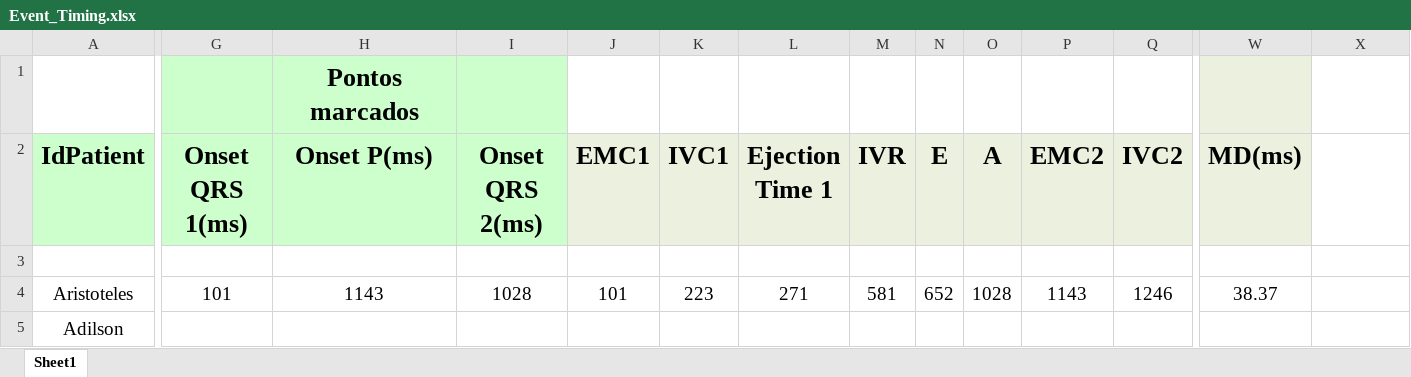
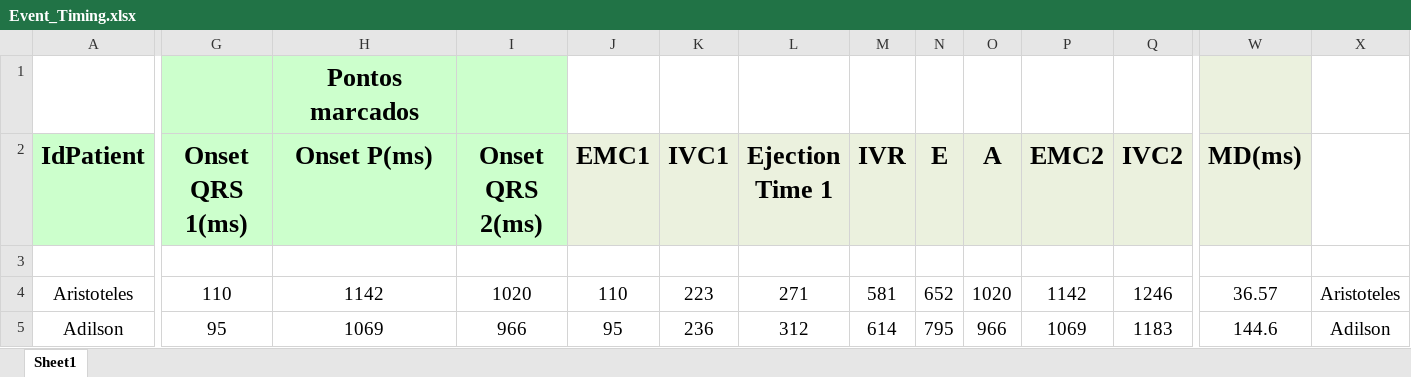
Before and after one commit to GPDS/Public-D-Station, an Excel workbook: Event_Timing.xlsx, sheet Sheet1, drawn as a sheet; only a part is shown, gaps mark what is left out; values as stored, in another font and other column widths than the file's, no borders; the diff covers the shown part only; the diff names each change by its address in the sheet, - before the commit and + after, or states it on an @@ line.

```diff
--- a/Event_Timing.xlsx (sheet Sheet1)
+++ b/Event_Timing.xlsx (sheet Sheet1)
-G4 (Onset QRS 1(ms)): 101
+G4 (Onset QRS 1(ms)): 110
-H4 (Onset P(ms)): 1143
+H4 (Onset P(ms)): 1142
-I4 (Onset QRS 2(ms)): 1028
+I4 (Onset QRS 2(ms)): 1020
-J4 (EMC1): 101
+J4 (EMC1): 110
-O4 (A): 1028
+O4 (A): 1020
-P4 (EMC2): 1143
+P4 (EMC2): 1142
-W4 (MD(ms)): 38.37
+W4 (MD(ms)): 36.57
-X4: (empty)
+X4: Aristoteles
-G5 (Onset QRS 1(ms)): (empty)
+G5 (Onset QRS 1(ms)): 95
-H5 (Onset P(ms)): (empty)
+H5 (Onset P(ms)): 1069
-I5 (Onset QRS 2(ms)): (empty)
+I5 (Onset QRS 2(ms)): 966
-J5 (EMC1): (empty)
+J5 (EMC1): 95
-K5 (IVC1): (empty)
+K5 (IVC1): 236
-L5 (Ejection Time 1): (empty)
+L5 (Ejection Time 1): 312
-M5 (IVR): (empty)
+M5 (IVR): 614
-N5 (E): (empty)
+N5 (E): 795
-O5 (A): (empty)
+O5 (A): 966
-P5 (EMC2): (empty)
+P5 (EMC2): 1069
-Q5 (IVC2): (empty)
+Q5 (IVC2): 1183
-W5 (MD(ms)): (empty)
+W5 (MD(ms)): 144.6
-X5: (empty)
+X5: Adilson
```
Also changed, not shown: 22 added rows, 3 removed rows and 376 edited cells elsewhere in this sheet, 1 other file.
